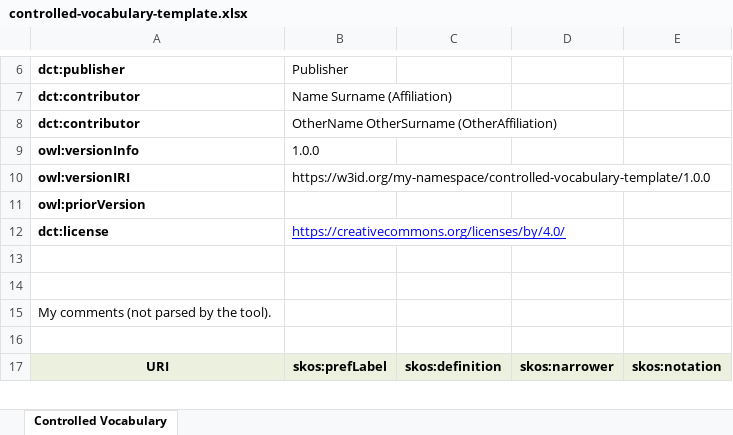
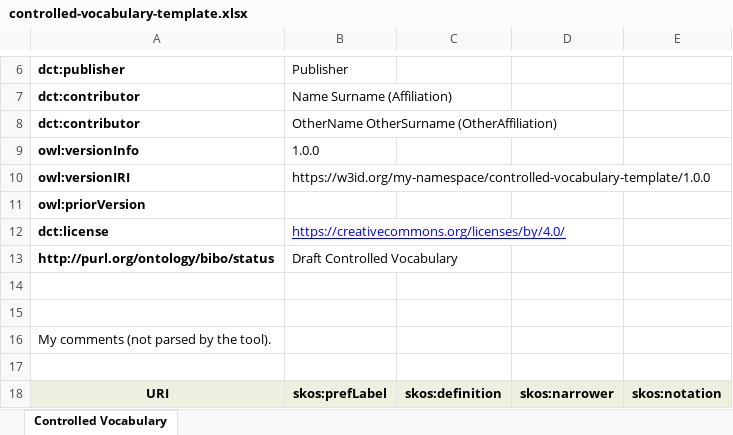
Before and after one commit to cefriel/controlled-vocabulary-template, an Excel workbook: controlled-vocabulary-template/controlled-vocabulary-template.xlsx, sheet Controlled Vocabulary, drawn as a sheet; only a part is shown, gaps mark what is left out; values as stored, in another font and other column widths than the file's, no borders; the diff names each change by its address in the sheet, - before the commit and + after, or states it on an @@ line.

Commit message:
Add bibo:status metadata, update 1.0.0

```diff
--- a/controlled-vocabulary-template/controlled-vocabulary-template.xlsx (sheet Controlled Vocabulary)
+++ b/controlled-vocabulary-template/controlled-vocabulary-template.xlsx (sheet Controlled Vocabulary)
+row 13: http://purl.org/ontology/bibo/status | Draft Controlled Vocabulary
```
Also changed, not shown: 13 other files.
